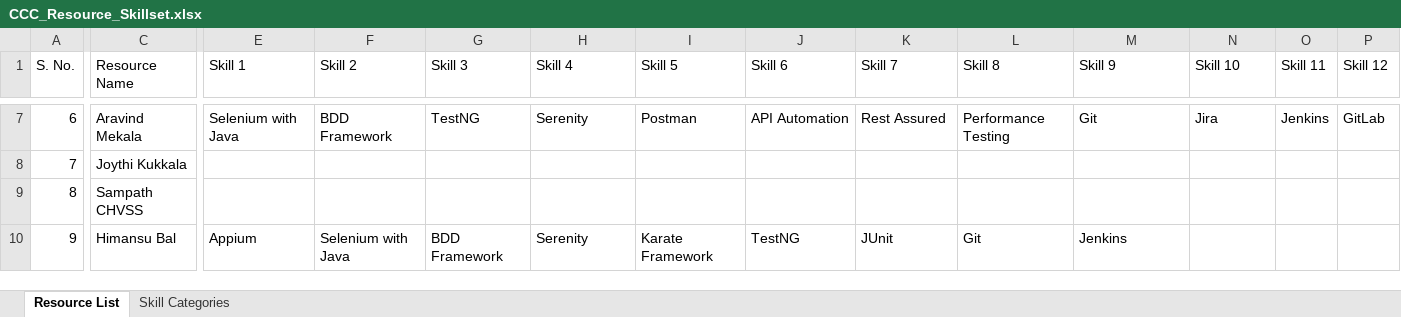
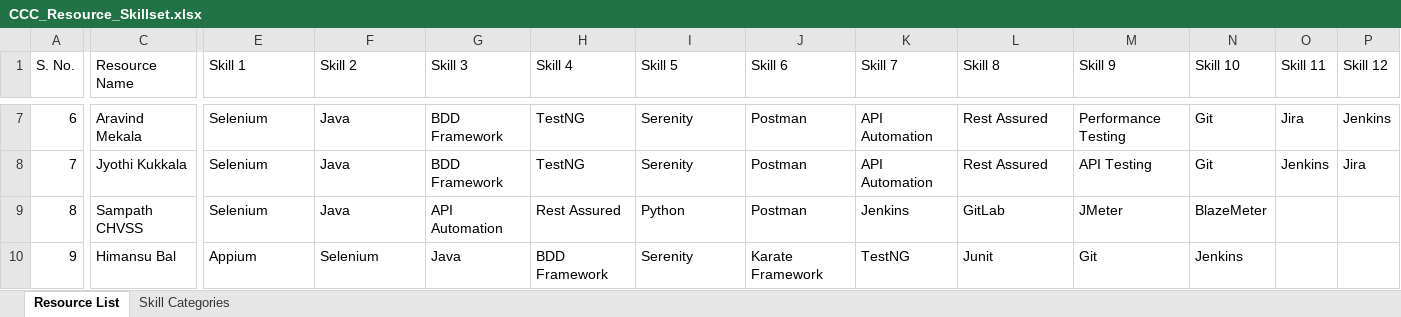
Before and after one commit to Qentelli-Design/SWA, an Excel workbook: excel/CCC_Resource_Skillset.xlsx, sheet Resource List, drawn as a sheet; only a part is shown, gaps mark what is left out; values as stored, in another font and other column widths than the file's, no cell formats; removed rows and columns are numbered as before the commit, all else as after; rows hold the shown columns only; the diff covers the shown part only; the diff names each change by its address in the sheet, - before the commit and + after, or states it on an @@ line.

```diff
--- a/excel/CCC_Resource_Skillset.xlsx (sheet Resource List)
+++ b/excel/CCC_Resource_Skillset.xlsx (sheet Resource List)
-E7 (Skill 1): Selenium with Java
+E7 (Skill 1): Selenium
-F7 (Skill 2): BDD Framework
+F7 (Skill 2): Java
-G7 (Skill 3): TestNG
+G7 (Skill 3): BDD Framework
-H7 (Skill 4): Serenity
+H7 (Skill 4): TestNG
-I7 (Skill 5): Postman
+I7 (Skill 5): Serenity
-J7 (Skill 6): API Automation
+J7 (Skill 6): Postman
-K7 (Skill 7): Rest Assured
+K7 (Skill 7): API Automation
-L7 (Skill 8): Performance Testing
+L7 (Skill 8): Rest Assured
-M7 (Skill 9): Git
+M7 (Skill 9): Performance Testing
-N7 (Skill 10): Jira
+N7 (Skill 10): Git
-O7 (Skill 11): Jenkins
+O7 (Skill 11): Jira
-P7 (Skill 12): GitLab
+P7 (Skill 12): Jenkins
-row 8: 7 | Joythi Kukkala
+row 8: 7 | Jyothi Kukkala | Selenium | Java | BDD Framework | TestNG | Serenity | Postman | API Automation | Rest Assured | API Testing | Git | Jenkins | Jira
-E9 (Skill 1): (empty)
+E9 (Skill 1): Selenium
-F9 (Skill 2): (empty)
+F9 (Skill 2): Java
-G9 (Skill 3): (empty)
+G9 (Skill 3): API Automation
-H9 (Skill 4): (empty)
+H9 (Skill 4): Rest Assured
-I9 (Skill 5): (empty)
+I9 (Skill 5): Python
-J9 (Skill 6): (empty)
+J9 (Skill 6): Postman
-K9 (Skill 7): (empty)
+K9 (Skill 7): Jenkins
-L9 (Skill 8): (empty)
+L9 (Skill 8): GitLab
-M9 (Skill 9): (empty)
+M9 (Skill 9): JMeter
-N9 (Skill 10): (empty)
+N9 (Skill 10): BlazeMeter
-F10 (Skill 2): Selenium with Java
+F10 (Skill 2): Selenium
-G10 (Skill 3): BDD Framework
+G10 (Skill 3): Java
-H10 (Skill 4): Serenity
+H10 (Skill 4): BDD Framework
-I10 (Skill 5): Karate Framework
+I10 (Skill 5): Serenity
-J10 (Skill 6): TestNG
+J10 (Skill 6): Karate Framework
-K10 (Skill 7): JUnit
+K10 (Skill 7): TestNG
-L10 (Skill 8): Git
+L10 (Skill 8): Junit
-M10 (Skill 9): Jenkins
+M10 (Skill 9): Git
-N10 (Skill 10): (empty)
+N10 (Skill 10): Jenkins
```
Also changed, not shown: 23 added rows, 2 removed rows, 880 edited cells and row numbers in column A elsewhere in this sheet, sheet Skill Categories, cell formats, 3 other files.
